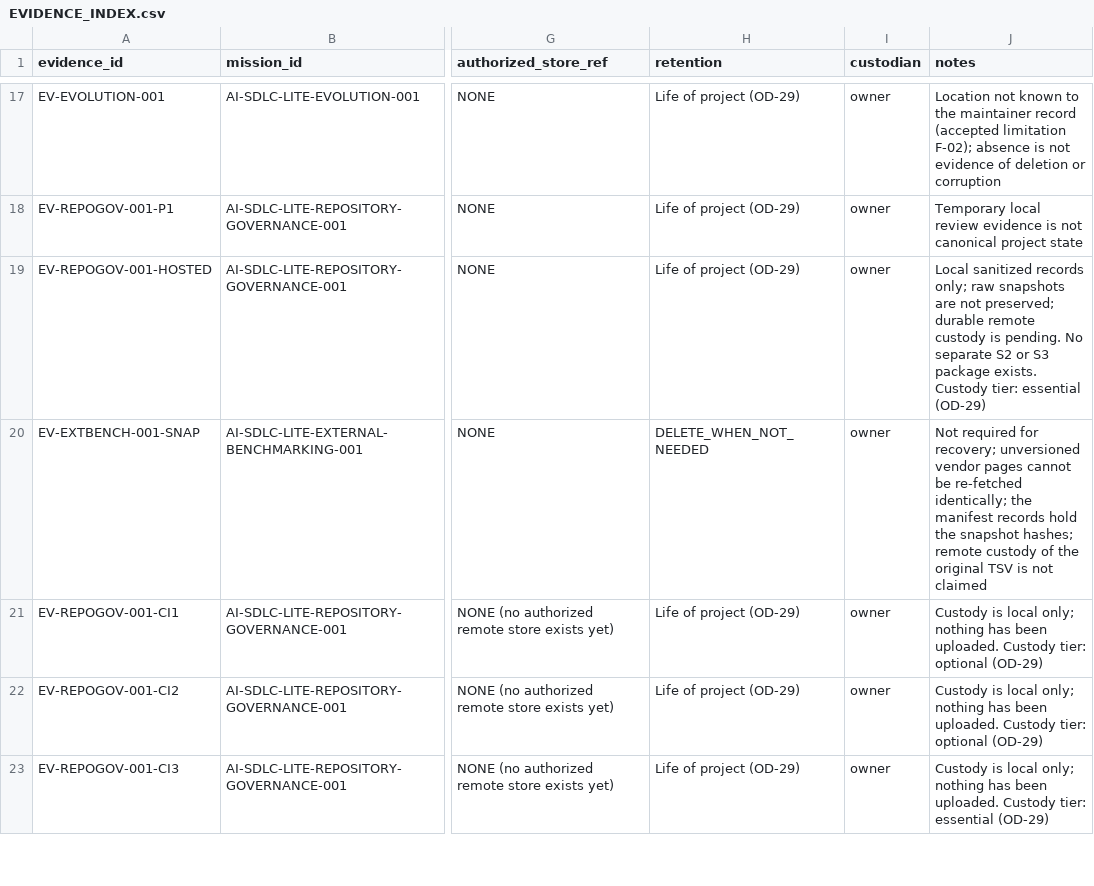
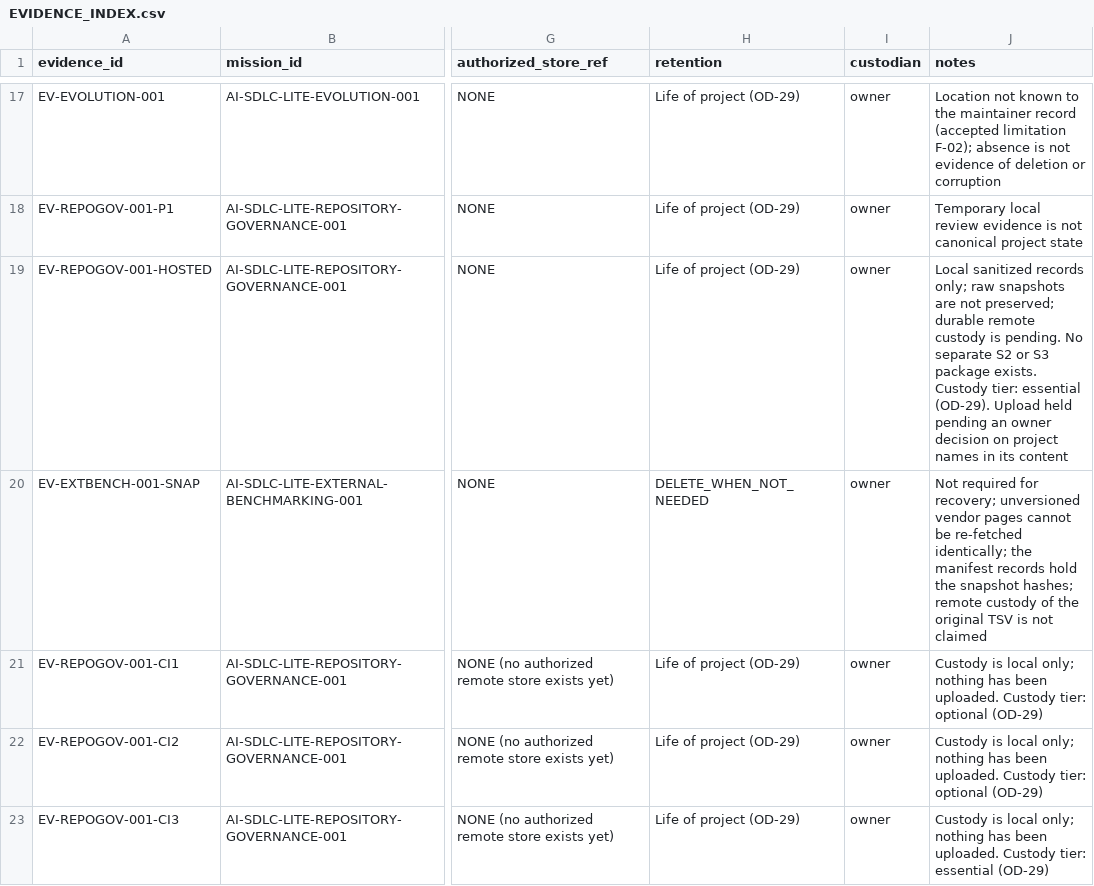
Before and after one commit to mmontielpz/ai-sdlc-lite, a CSV file: docs/engineering/EVIDENCE_INDEX.csv, drawn as a sheet; only a part is shown, gaps mark what is left out; the diff covers the shown part only; the diff names each change by its address in the sheet, - before the commit and + after, or states it on an @@ line.

```diff
--- a/docs/engineering/EVIDENCE_INDEX.csv
+++ b/docs/engineering/EVIDENCE_INDEX.csv
-J19 (notes): …tier: essential (OD-29)
+J19 (notes): …tier: essential (OD-29). Upload held pending an owner decision on project names in its content
```
Also changed, not shown: 5 added rows and 11 edited cells elsewhere in this file, 4 other files.
